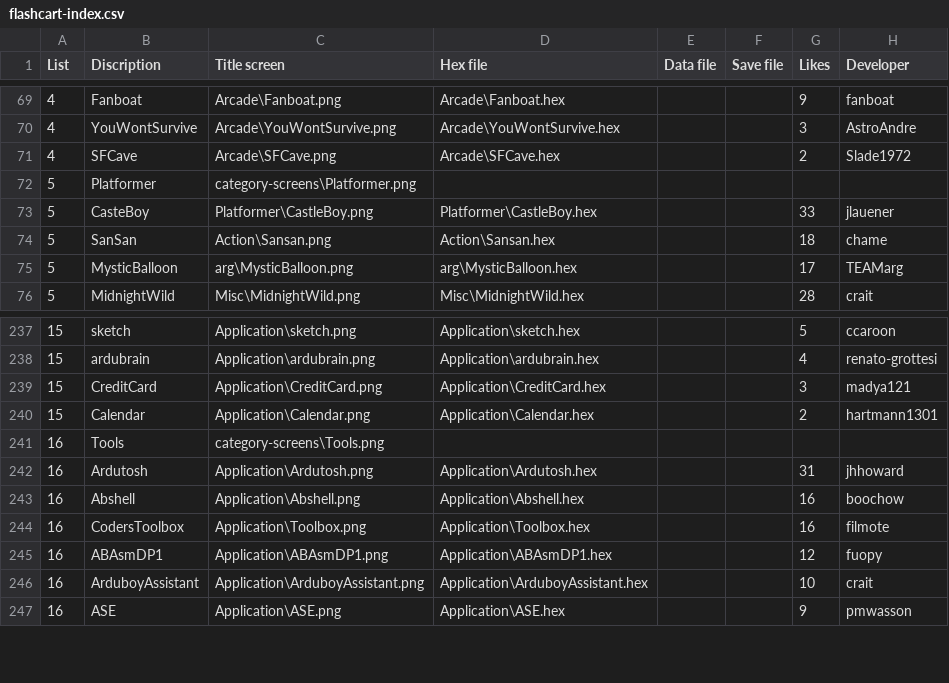
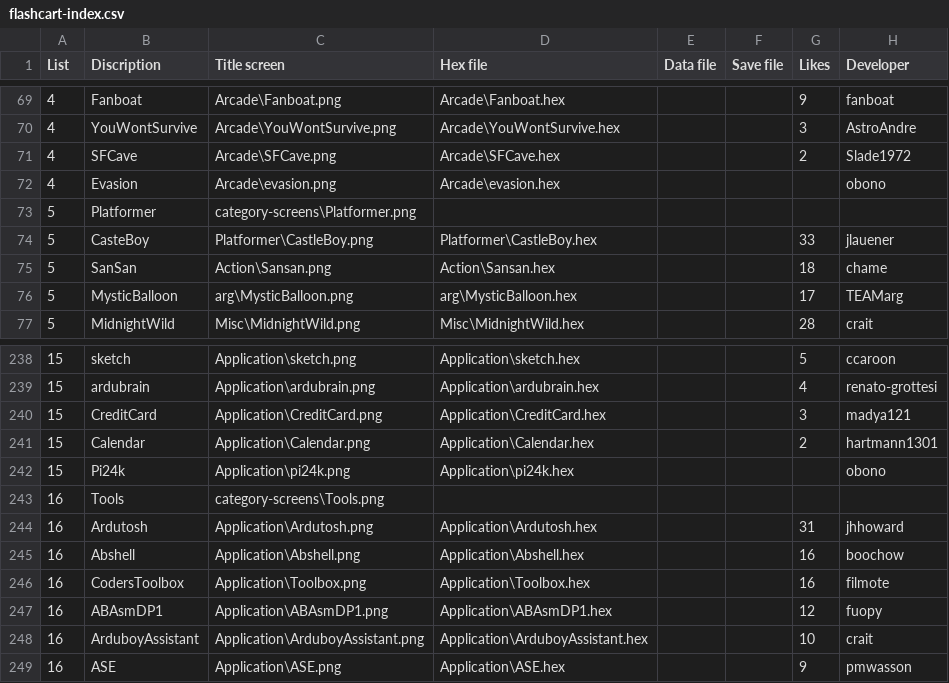
Before and after one commit to bateske/ArduFXTest, a CSV file: flashcart-index.csv, drawn as a sheet; only a part is shown, gaps mark what is left out.

Commit message:
Add 'Pi24k' and 'Evasion'

```diff
--- a/flashcart-index.csv
+++ b/flashcart-index.csv
@@ -71,2 +71,3 @@ List;Discription;Title screen;Hex file;Data file;Save file;Likes;Developer
 4;SFCave;Arcade\SFCave.png;Arcade\SFCave.hex;;;2;Slade1972
+4;Evasion;Arcade\evasion.png;Arcade\evasion.hex;;;;obono
 5;Platformer;category-screens\Platformer.png;;;;;
@@ -240,2 +241,3 @@ List;Discription;Title screen;Hex file;Data file;Save file;Likes;Developer
 15;Calendar;Application\Calendar.png;Application\Calendar.hex;;;2;hartmann1301
+15;Pi24k;Application\pi24k.png;Application\pi24k.hex;;;;obono
 16;Tools;category-screens\Tools.png;;;;;
```
Also changed, not shown: 6 other files.
